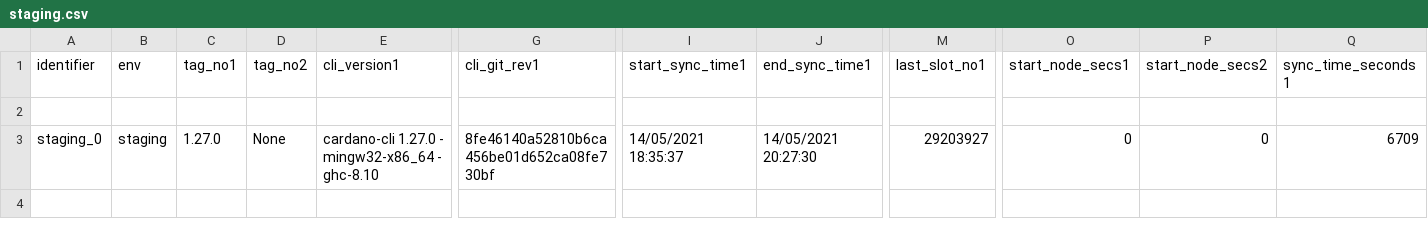
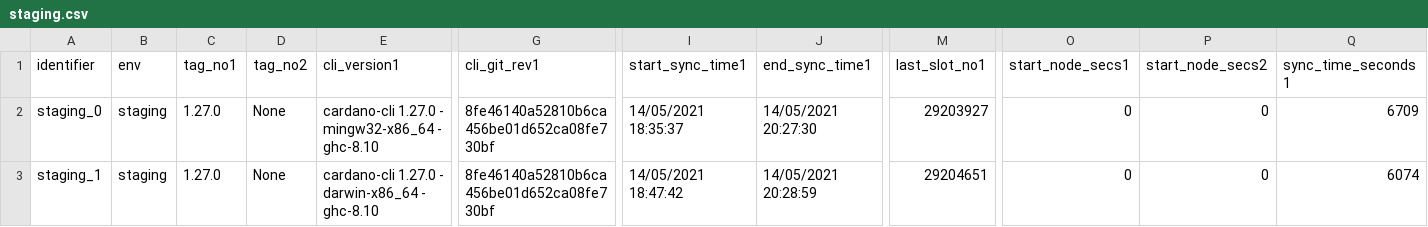
Before and after one commit to saratomaz/cardano-node-tests, a CSV file: sync_tests/csv_files/staging.csv, drawn as a sheet; only a part is shown, gaps mark what is left out; removed rows and columns are numbered as before the commit, all else as after; rows hold the shown columns only; the diff names each change by its address in the sheet, - before the commit and + after, or states it on an @@ line.

```diff
--- a/sync_tests/csv_files/staging.csv
+++ b/sync_tests/csv_files/staging.csv
-row 2: (empty)
+row 3: staging_1 | staging | 1.27.0 | None | cardano-cli 1.27.0 - darwin-x86_64 - ghc-8.10 | 8fe46140a52810b6ca456be01d652ca08fe730bf | 14/05/2021 18:47:42 | 14/05/2021 20:28:59 | 29204651 | 0 | 0 | 6074
```
Also changed, not shown: sync_tests/csv_files/staging_epoch_duration.csv, 2 other files.
